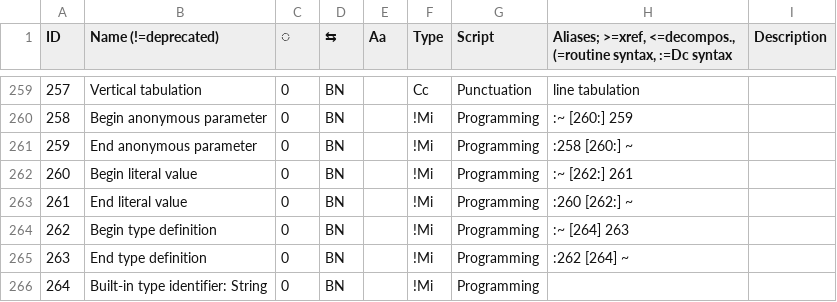
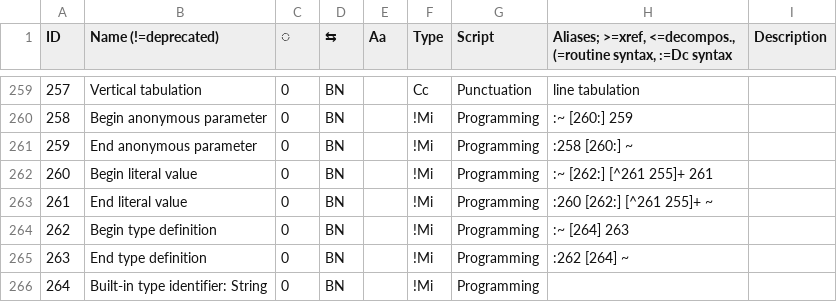
Before and after one commit to ethus3h/ember-client, a CSV file: common/data/DcData.csv, drawn as a sheet; only a part is shown, gaps mark what is left out.

```diff
--- a/common/data/DcData.csv
+++ b/common/data/DcData.csv
@@ -261,4 +261,4 @@ ID,Name (!=deprecated),◌,⇆,Aa,Type,Script,"Aliases; >=xref, <=decompos., (=r
 259,End anonymous parameter,0,BN,,!Mi,Programming,:258 [260:] ~,
-260,Begin literal value,0,BN,,!Mi,Programming,:~ [262:] 261,
-261,End literal value,0,BN,,!Mi,Programming,:260 [262:] ~,
+260,Begin literal value,0,BN,,!Mi,Programming,:~ [262:] [^261 255]+ 261,
+261,End literal value,0,BN,,!Mi,Programming,:260 [262:] [^261 255]+ ~,
 262,Begin type definition,0,BN,,!Mi,Programming,:~ [264] 263,
```
Also changed, not shown: 1 other file.
